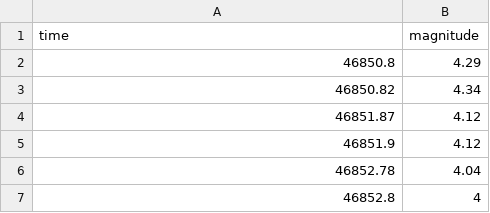
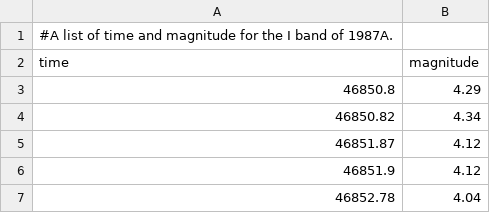
Before and after one commit to hypatiameraviglia/ICPAnalysisVisualization, a CSV file: 1987AspecI.csv, drawn as a sheet; only a part is shown; the shorter side is filled out with more unchanged rows.

```diff
--- a/1987AspecI.csv
+++ b/1987AspecI.csv
@@ -1 +1,2 @@
+#A list of time and magnitude for the I band of 1987A.
 time,magnitude
```
Also changed, not shown: 1987AlinearU.csv, 1987AspecB.csv, 22 other files.
